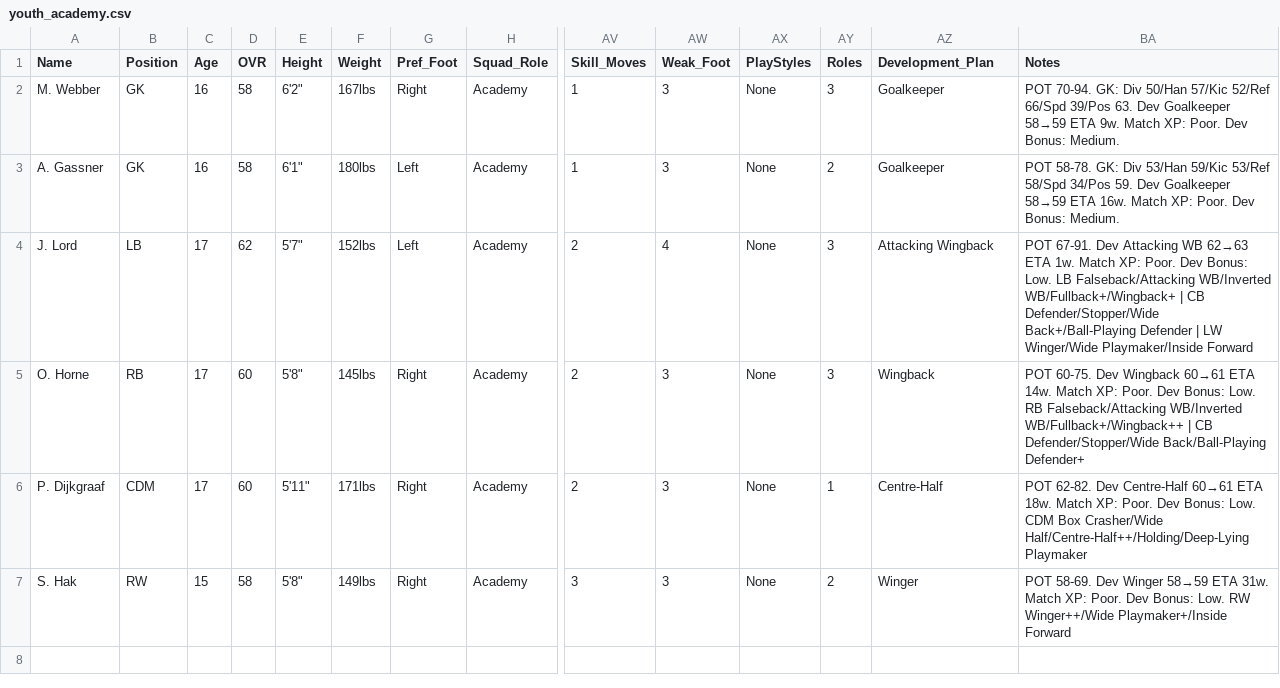
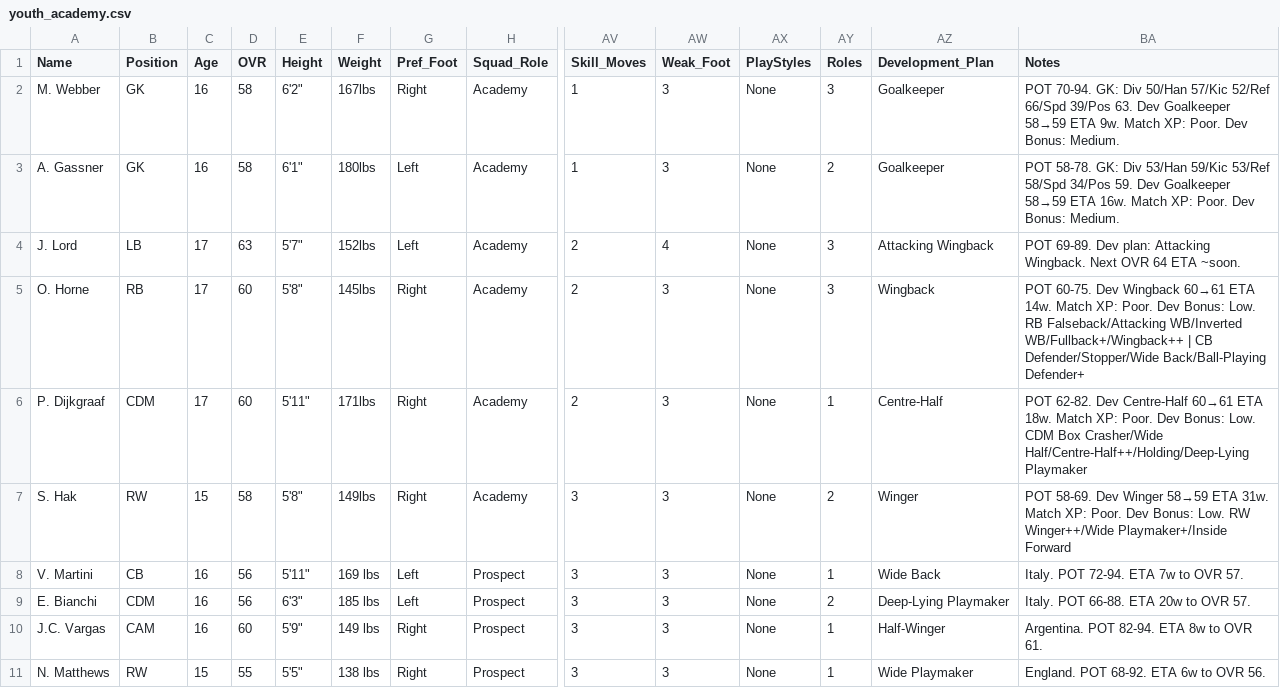
Before and after one commit to Gaunttk/Keeyvon-Jenkins-FC26-Manager-Career, a CSV file: youth_academy.csv, drawn as a sheet; only a part is shown, gaps mark what is left out; rows hold the shown columns only; the diff names each change by its address in the sheet, - before the commit and + after, or states it on an @@ line.

```diff
--- a/youth_academy.csv
+++ b/youth_academy.csv
-D4 (OVR): 62
+D4 (OVR): 63
-BA4 (Notes): POT 67-91. Dev Attacking WB 62→63 ETA 1w. Match XP: Poor. Dev Bonus: Low. LB Falseback/Attacking WB/Inverted WB/Fullback+/Wingback+ | CB Defender/Stopper/Wide Back+/Ball-Playing Defender | LW Winger/Wide Playmaker/Inside Forward
+BA4 (Notes): POT 69-89. Dev plan: Attacking Wingback. Next OVR 64 ETA ~soon.
+row 8: V. Martini | CB | 16 | 56 | 5'11" | 169 lbs | Left | Prospect | 3 | 3 | None | 1 | Wide Back | Italy. POT 72-94. ETA 7w to OVR 57.
+row 9: E. Bianchi | CDM | 16 | 56 | 6'3" | 185 lbs | Left | Prospect | 3 | 3 | None | 2 | Deep-Lying Playmaker | Italy. POT 66-88. ETA 20w to OVR 57.
+row 10: J.C. Vargas | CAM | 16 | 60 | 5'9" | 149 lbs | Right | Prospect | 3 | 3 | None | 1 | Half-Winger | Argentina. POT 82-94. ETA 8w to OVR 61.
+row 11: N. Matthews | RW | 15 | 55 | 5'5" | 138 lbs | Right | Prospect | 3 | 3 | None | 1 | Wide Playmaker | England. POT 68-92. ETA 6w to OVR 56.
```
Also changed, not shown: 3 other files.
